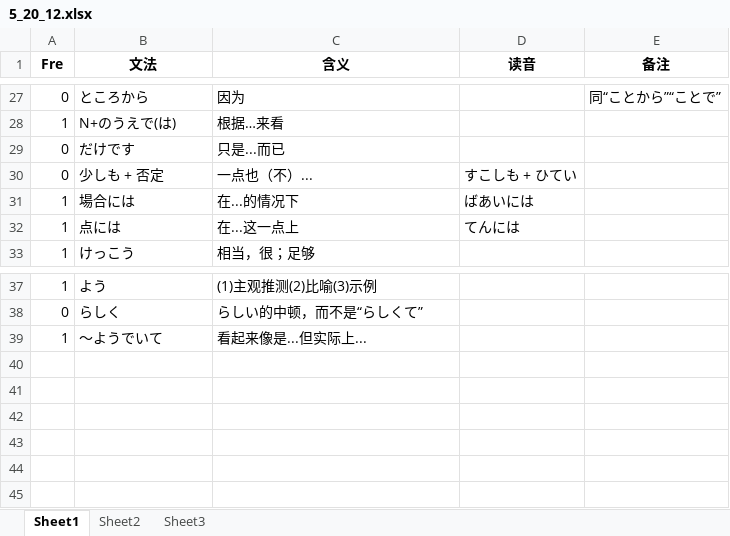
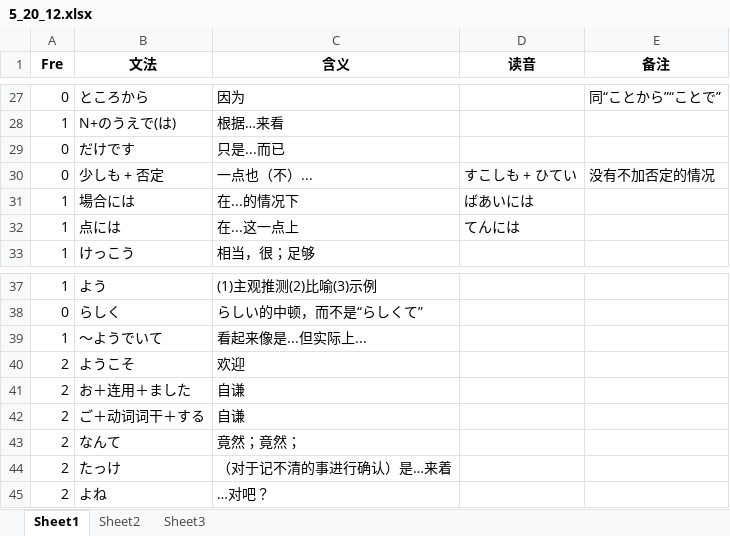
Before and after one commit to njxuxiao/2025_12, an Excel workbook: GRAMMAR/5_20_12.xlsx, sheet Sheet1, drawn as a sheet; only a part is shown, gaps mark what is left out; values as stored, in another font and other column widths than the file's, no borders; the diff names each change by its address in the sheet, - before the commit and + after, or states it on an @@ line.

```diff
--- a/GRAMMAR/5_20_12.xlsx (sheet Sheet1)
+++ b/GRAMMAR/5_20_12.xlsx (sheet Sheet1)
-E30 (备注): (empty)
+E30 (备注): 没有不加否定的情况
+row 40: 2 | ようこそ | 欢迎
+row 41: 2 | お＋连用＋ました | 自谦
+row 42: 2 | ご＋动词词干＋する | 自谦
+row 43: 2 | なんて | 竟然；竟然；
+row 44: 2 | たっけ | （对于记不清的事进行确认）是…来着
+row 45: 2 | よね | …对吧？
```
Also changed, not shown: GRAMMAR/1_21_07.xlsx, GRAMMAR/4_21_12.xlsx.
